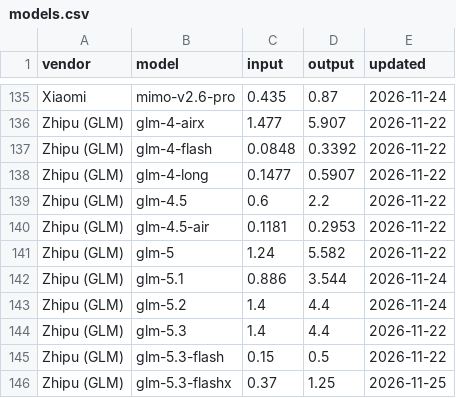
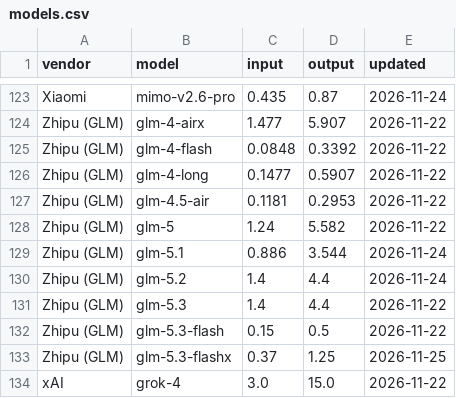
Before and after one commit to modapi-ai/llm-api-pricing, a CSV file: data/models.csv, drawn as a sheet; only a part is shown, gaps mark what is left out; the shorter side is filled out with more unchanged rows; the diff covers the shown part only.

```diff
--- a/data/models.csv
+++ b/data/models.csv
@@ -138,3 +126,2 @@ Zhipu (GLM),glm-4-flash,0.0848,0.3392,2026-11-22
 Zhipu (GLM),glm-4-long,0.1477,0.5907,2026-11-22
-Zhipu (GLM),glm-4.5,0.6,2.2,2026-11-22
 Zhipu (GLM),glm-4.5-air,0.1181,0.2953,2026-11-22
```
Also changed, not shown: 12 removed rows and 3 edited cells elsewhere in this file, 2 other files.
